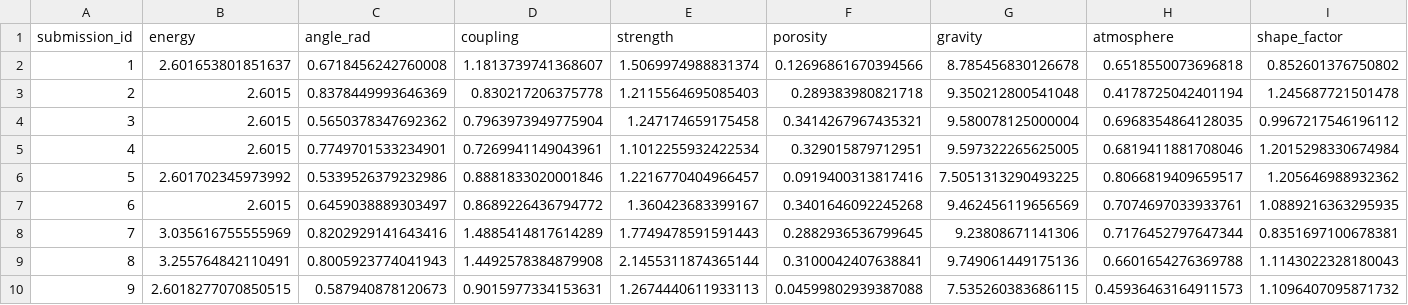
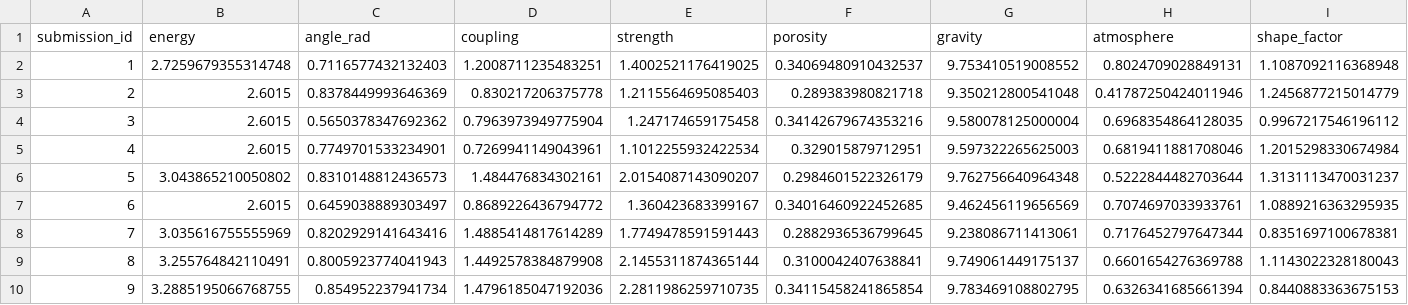
Before and after one commit to codeforgebyaravinth-dev/boom-challenge, a CSV file: inverse_design/submission.csv, drawn as a sheet; only a part is shown; the diff covers the shown part only.

```diff
--- a/inverse_design/submission.csv
+++ b/inverse_design/submission.csv
@@ -1,10 +1,10 @@
 submission_id,energy,angle_rad,coupling,strength,porosity,gravity,atmosphere,shape_factor
-1,2.601653801851637,0.6718456242760008,1.1813739741368607,1.5069974988831374,0.12696861670394566,8.785456830126678,0.6518550073696818,0.852601376750802
-2,2.6015,0.8378449993646369,0.830217206375778,1.2115564695085403,0.289383980821718,9.350212800541048,0.4178725042401194,1.245687721501478
-3,2.6015,0.5650378347692362,0.7963973949775904,1.247174659175458,0.3414267967435321,9.580078125000004,0.6968354864128035,0.9967217546196112
-4,2.6015,0.7749701533234901,0.7269941149043961,1.1012255932422534,0.329015879712951,9.597322265625005,0.6819411881708046,1.2015298330674984
-5,2.601702345973992,0.5339526379232986,0.8881833020001846,1.2216770404966457,0.0919400313817416,7.5051313290493225,0.8066819409659517,1.205646988932362
-6,2.6015,0.6459038889303497,0.8689226436794772,1.360423683399167,0.3401646092245268,9.462456119656569,0.7074697033933761,1.0889216363295935
-7,3.035616755555969,0.8202929141643416,1.4885414817614289,1.7749478591591443,0.2882936536799645,9.23808671141306,0.7176452797647344,0.8351697100678381
-8,3.255764842110491,0.8005923774041943,1.4492578384879908,2.1455311874365144,0.3100042407638841,9.749061449175136,0.6601654276369788,1.1143022328180043
-9,2.6018277070850515,0.587940878120673,0.9015977334153631,1.2674440611933113,0.04599802939387088,7.535260383686115,0.45936463164911573,1.1096407095871732
+1,2.7259679355314748,0.7116577432132403,1.2008711235483251,1.4002521176419025,0.34069480910432537,9.753410519008552,0.8024709028849131,1.1087092116368948
+2,2.6015,0.8378449993646369,0.830217206375778,1.2115564695085403,0.289383980821718,9.350212800541048,0.41787250424011946,1.2456877215014779
+3,2.6015,0.5650378347692362,0.7963973949775904,1.247174659175458,0.34142679674353216,9.580078125000004,0.6968354864128035,0.9967217546196112
+4,2.6015,0.7749701533234901,0.7269941149043961,1.1012255932422534,0.329015879712951,9.597322265625003,0.6819411881708046,1.2015298330674984
+5,3.043865210050802,0.8310148812436573,1.484476834302161,2.0154087143090207,0.2984601522326179,9.762756640964348,0.5222844482703644,1.3131113470031237
+6,2.6015,0.6459038889303497,0.8689226436794772,1.360423683399167,0.34016460922452685,9.462456119656569,0.7074697033933761,1.0889216363295935
+7,3.035616755555969,0.8202929141643416,1.4885414817614289,1.7749478591591443,0.2882936536799645,9.238086711413061,0.7176452797647344,0.8351697100678381
+8,3.255764842110491,0.8005923774041943,1.4492578384879908,2.1455311874365144,0.3100042407638841,9.749061449175137,0.6601654276369788,1.1143022328180043
+9,3.2885195066768755,0.854952237941734,1.4796185047192036,2.2811986259710735,0.34115458241865854,9.783469108802795,0.6326341685661394,0.8440883363675153
```
Also changed, not shown: 24 edited cells elsewhere in this file, forward_prediction/prediction_submission.csv.
